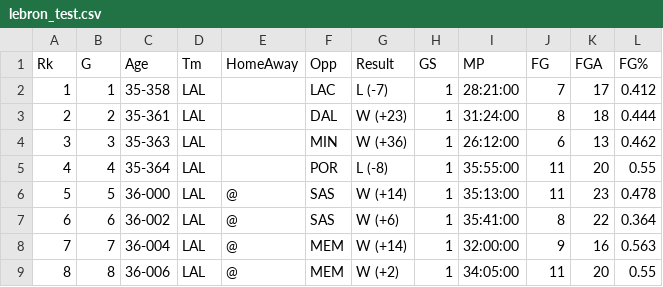
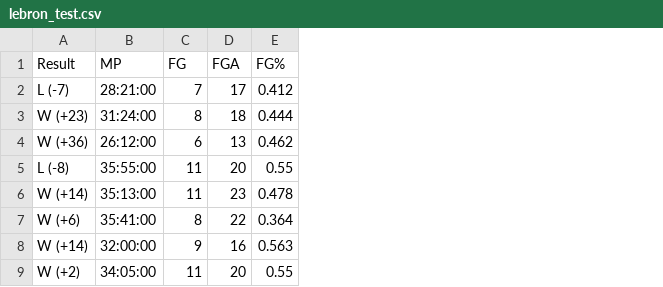
Before and after one commit to jenkins1085/MachineLebron, a CSV file: lebron_test.csv, drawn as a sheet; only a part is shown; the diff names each change by its address in the sheet, - before the commit and + after, or states it on an @@ line.

Commit message:
Removed unused columns

```diff
--- a/lebron_test.csv
+++ b/lebron_test.csv
-column A (Rk), rows 2-9: 1 | 2 | 3 | 4 | 5 | 6 | 7 | 8
-column B (G), rows 2-9: 1 | 2 | 3 | 4 | 5 | 6 | 7 | 8
-column C (Age), rows 2-9: 35-358 | 35-361 | 35-363 | 35-364 | 36-000 | 36-002 | 36-004 | 36-006
-column D (Tm), rows 2-9: all LAL
-column E (HomeAway), rows 6-9: all @
-column F (Opp), rows 2-9: LAC | DAL | MIN | POR | SAS | SAS | MEM | MEM
-column H (GS), rows 2-9: all 1
```
Also changed, not shown: 1 other file.
